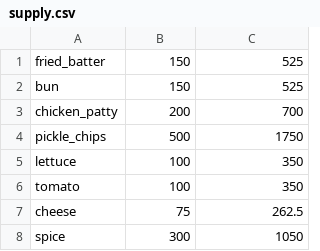
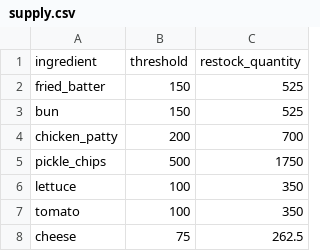
Before and after one commit to colemcanelly/csce331-cfa-pos-system, a CSV file: Database/csv/supply.csv, drawn as a sheet; only a part is shown; the shorter side is filled out with more unchanged rows; the diff names each change by its address in the sheet, - before the commit and + after, or states it on an @@ line.

```diff
--- a/Database/csv/supply.csv
+++ b/Database/csv/supply.csv
+row 1: ingredient | threshold | restock_quantity
```
Also changed, not shown: Database/csv/menu.csv, Database/csv/recipes.csv, 7 other files.
